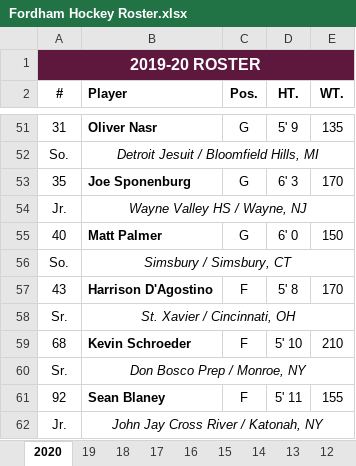
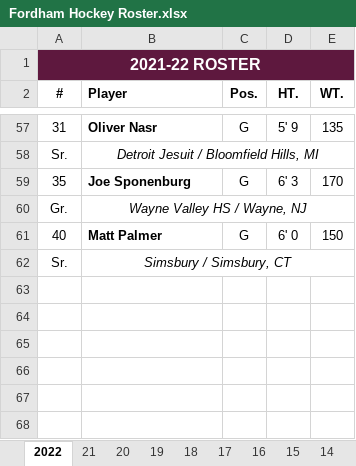
Before and after one commit to michael-m-casserly/fordhamhockey, an Excel workbook: roster/Fordham Hockey Roster.xlsx, sheet 2022, drawn as a sheet; only a part is shown, gaps mark what is left out; values as stored, in another font and other column widths than the file's, no borders; charts and pictures not drawn; removed rows and columns are numbered as before the commit, all else as after; the diff covers the shown part only; the diff names each change by its address in the sheet, - before the commit and + after, or states it on an @@ line.

Commit message:
Fixed typo on the home page; Published Roster XLSX for 2021-22

```diff
--- a/roster/Fordham Hockey Roster.xlsx (sheet 2022)
+++ b/roster/Fordham Hockey Roster.xlsx (sheet 2022)
-sheet tab: 2020
+sheet tab: 2022
+sheet tab: 21
+sheet tab: 20
-A1 (#): 2019-20 ROSTER
+A1 (#): 2021-22 ROSTER
-A58 (#): So.
+A58 (#): Sr.
-A60 (#): Jr.
+A60 (#): Gr.
-A62 (#): So.
+A62 (#): Sr.
-row 57: 43 | Harrison D'Agostino | F | 5' 8 | 170
-row 58: Sr. | St. Xavier / Cincinnati, OH
-row 59: 68 | Kevin Schroeder | F | 5' 10 | 210
-row 60: Sr. | Don Bosco Prep / Monroe, NY
-row 61: 92 | Sean Blaney | F | 5' 11 | 155
-row 62: Jr. | John Jay Cross River / Katonah, NY
```
Also changed, not shown: 23 added rows, 17 removed rows and 24 edited cells elsewhere in this sheet, charts or pictures, 1 other file.
